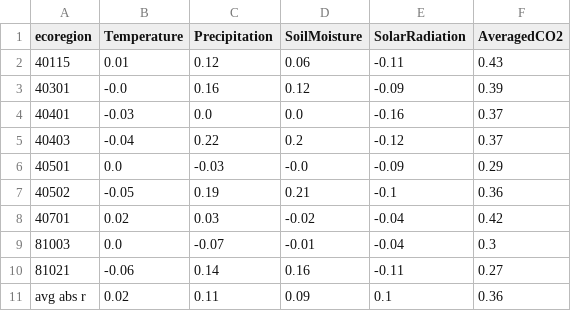
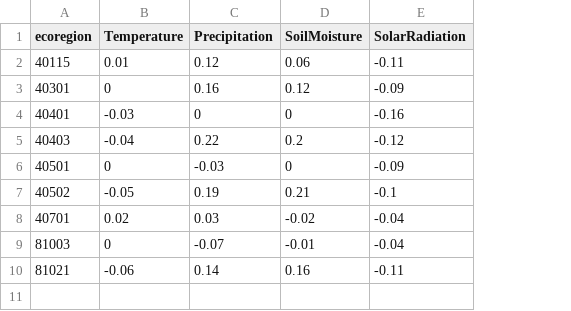
Before and after one commit to jeevankatel3-cell/LandSurfacePhenologyReanalysis, a CSV file: Data/Processed/Correlation_Analysis/Environmental_Factors/spmn_r_env_pos_MJJ.csv, drawn as a sheet; the diff names each change by its address in the sheet, - before the commit and + after, or states it on an @@ line.

Commit message:
add correlation codes

```diff
--- a/Data/Processed/Correlation_Analysis/Environmental_Factors/spmn_r_env_pos_MJJ.csv
+++ b/Data/Processed/Correlation_Analysis/Environmental_Factors/spmn_r_env_pos_MJJ.csv
-column F (AveragedCO2), rows 2-10: 0.43 | 0.39 | 0.37 | 0.37 | 0.29 | 0.36 | 0.42 | 0.3 | 0.27
-B3 (Temperature): -0.0
+B3 (Temperature): 0
-C4 (Precipitation): 0.0
+C4 (Precipitation): 0
-D4 (SoilMoisture): 0.0
+D4 (SoilMoisture): 0
-B6 (Temperature): 0.0
+B6 (Temperature): 0
-D6 (SoilMoisture): -0.0
+D6 (SoilMoisture): 0
-B9 (Temperature): 0.0
+B9 (Temperature): 0
-row 11: avg abs r | 0.02 | 0.11 | 0.09 | 0.1 | 0.36
```
Also changed, not shown: Data/Processed/Correlation_Analysis/Environmental_Factors/spmn_r_env_eos_spring.csv, Data/Processed/Correlation_Analysis/Environmental_Factors/spmn_r_env_eos_summer.csv, 12 other files.
